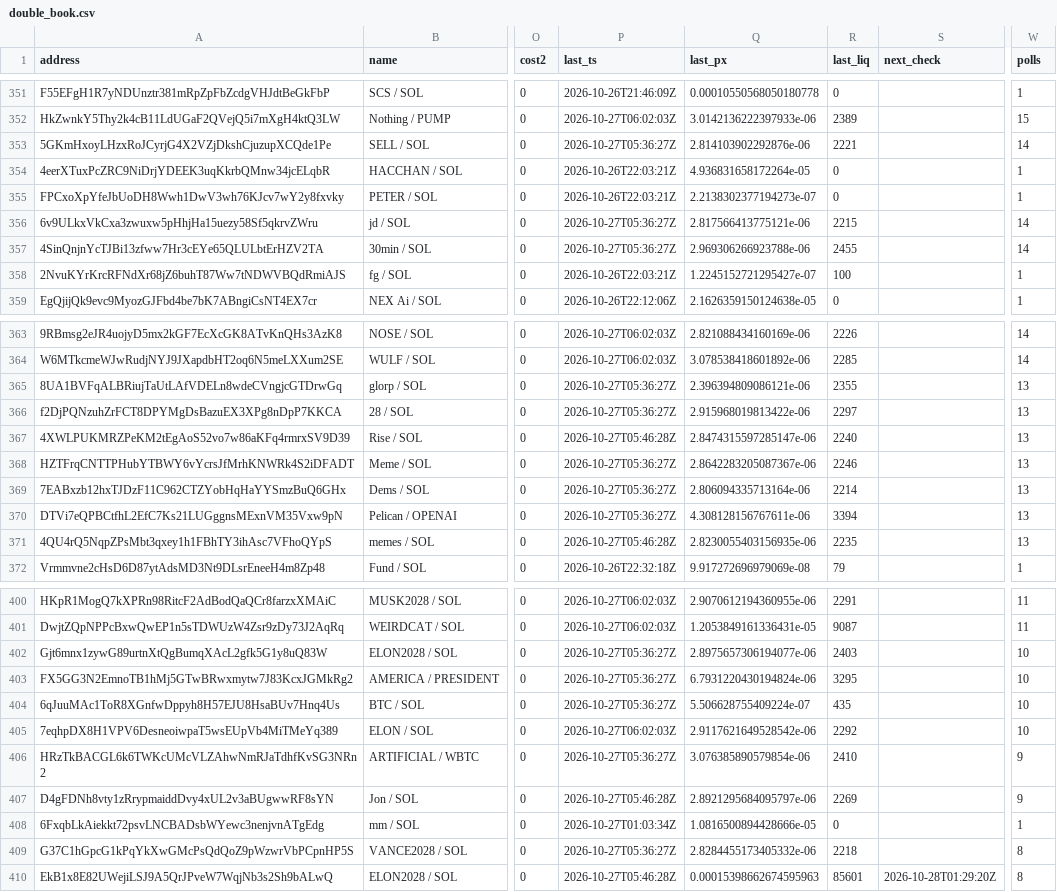
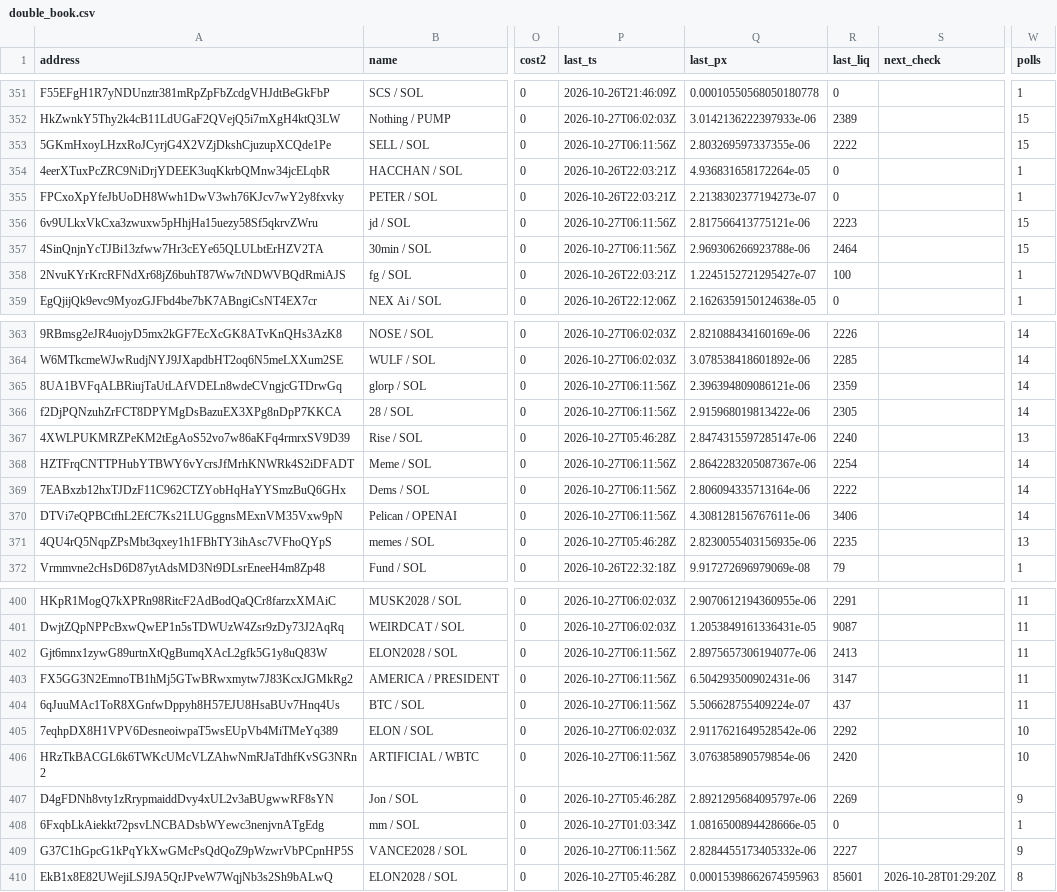
Before and after one commit to westphal03/meme-scanner, a CSV file: data/double_book.csv, drawn as a sheet; only a part is shown, gaps mark what is left out; the diff covers the shown part only; the diff names each change by its address in the sheet, - before the commit and + after, or states it on an @@ line.

```diff
--- a/data/double_book.csv
+++ b/data/double_book.csv
-P353 (last_ts): 2026-10-27T05:36:27Z
+P353 (last_ts): 2026-10-27T06:11:56Z
-Q353 (last_px): 2.814103902292876e-06
+Q353 (last_px): 2.803269597337355e-06
-R353 (last_liq): 2221
+R353 (last_liq): 2222
-W353 (polls): 14
+W353 (polls): 15
-P356:P357 (last_ts): 2026-10-27T05:36:27Z
+P356:P357 (last_ts): 2026-10-27T06:11:56Z
-R356 (last_liq): 2215
+R356 (last_liq): 2223
-W356:W357 (polls): 14
+W356:W357 (polls): 15
-R357 (last_liq): 2455
+R357 (last_liq): 2464
-P365:P366 (last_ts): 2026-10-27T05:36:27Z
+P365:P366 (last_ts): 2026-10-27T06:11:56Z
-R365 (last_liq): 2355
+R365 (last_liq): 2359
-W365:W366 (polls): 13
+W365:W366 (polls): 14
-R366 (last_liq): 2297
+R366 (last_liq): 2305
-P368:P370 (last_ts): 2026-10-27T05:36:27Z
+P368:P370 (last_ts): 2026-10-27T06:11:56Z
-R368 (last_liq): 2246
+R368 (last_liq): 2254
-W368:W370 (polls): 13
+W368:W370 (polls): 14
-R369 (last_liq): 2214
+R369 (last_liq): 2222
-R370 (last_liq): 3394
+R370 (last_liq): 3406
-P402:P404 (last_ts): 2026-10-27T05:36:27Z
+P402:P404 (last_ts): 2026-10-27T06:11:56Z
-R402 (last_liq): 2403
+R402 (last_liq): 2413
-W402:W404 (polls): 10
+W402:W404 (polls): 11
-Q403 (last_px): 6.7931220430194824e-06
+Q403 (last_px): 6.504293500902431e-06
-R403 (last_liq): 3295
+R403 (last_liq): 3147
-R404 (last_liq): 435
+R404 (last_liq): 437
-P406 (last_ts): 2026-10-27T05:36:27Z
+P406 (last_ts): 2026-10-27T06:11:56Z
-R406 (last_liq): 2410
+R406 (last_liq): 2420
-W406 (polls): 9
+W406 (polls): 10
-P409 (last_ts): 2026-10-27T05:36:27Z
+P409 (last_ts): 2026-10-27T06:11:56Z
-R409 (last_liq): 2218
+R409 (last_liq): 2227
-W409 (polls): 8
+W409 (polls): 9
```
Also changed, not shown: 21 edited cells elsewhere in this file, data/double_px.csv, 5 other files.
